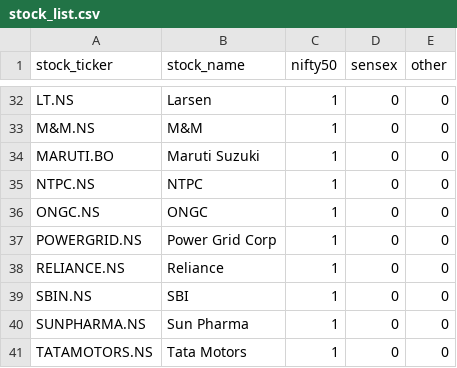
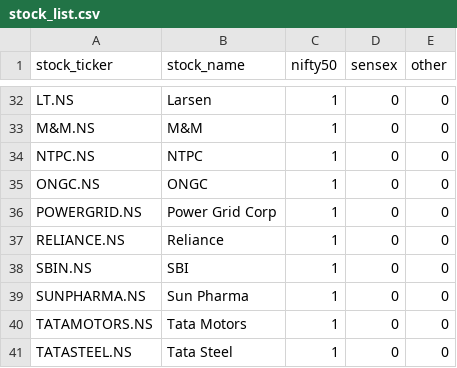
Before and after one commit to sndhubhupi/finance_analysis, a CSV file: Operation_Metadata/Files_To_Process/stock_list.csv, drawn as a sheet; only a part is shown, gaps mark what is left out; the shorter side is filled out with more unchanged rows; the diff names each change by its address in the sheet, - before the commit and + after, or states it on an @@ line.

```diff
--- a/Operation_Metadata/Files_To_Process/stock_list.csv
+++ b/Operation_Metadata/Files_To_Process/stock_list.csv
-row 34: MARUTI.BO | Maruti Suzuki | 1 | 0 | 0
```
Also changed, not shown: 6 other files.
